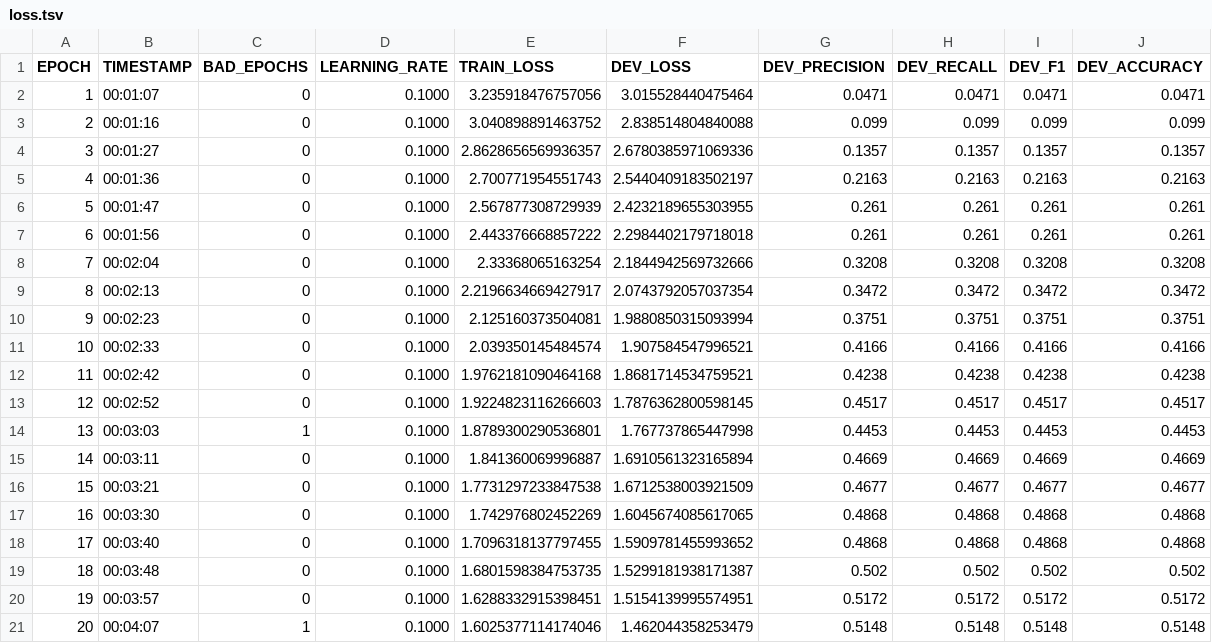
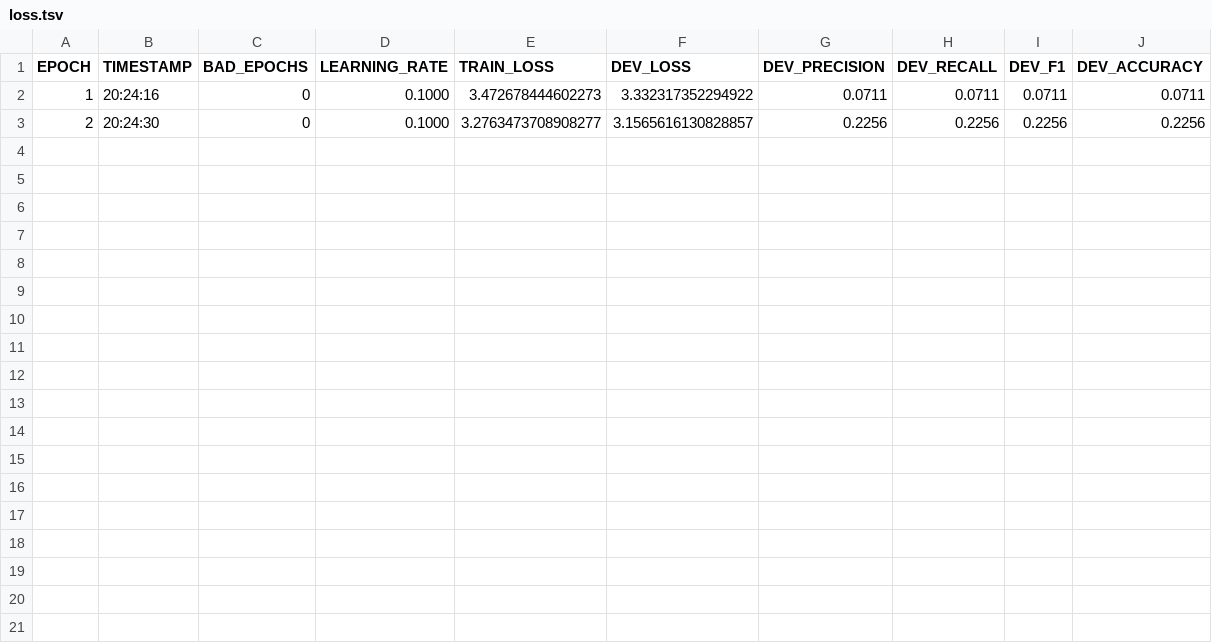
Before and after one commit to Vbatocanin/masinsko-ucenje-projekat-2022, a TSV file: resources/taggers/language_model_testing/loss.tsv, drawn as a sheet.

```diff
--- a/resources/taggers/language_model_testing/loss.tsv
+++ b/resources/taggers/language_model_testing/loss.tsv
@@ -1,21 +1,3 @@
 EPOCH	TIMESTAMP	BAD_EPOCHS	LEARNING_RATE	TRAIN_LOSS	DEV_LOSS	DEV_PRECISION	DEV_RECALL	DEV_F1	DEV_ACCURACY
-1	00:01:07	0	0.1000	3.235918476757056	3.015528440475464	0.0471	0.0471	0.0471	0.0471
-2	00:01:16	0	0.1000	3.040898891463752	2.838514804840088	0.099	0.099	0.099	0.099
-3	00:01:27	0	0.1000	2.8628656569936357	2.6780385971069336	0.1357	0.1357	0.1357	0.1357
-4	00:01:36	0	0.1000	2.700771954551743	2.5440409183502197	0.2163	0.2163	0.2163	0.2163
-5	00:01:47	0	0.1000	2.567877308729939	2.4232189655303955	0.261	0.261	0.261	0.261
-6	00:01:56	0	0.1000	2.443376668857222	2.2984402179718018	0.261	0.261	0.261	0.261
-7	00:02:04	0	0.1000	2.33368065163254	2.1844942569732666	0.3208	0.3208	0.3208	0.3208
-8	00:02:13	0	0.1000	2.2196634669427917	2.0743792057037354	0.3472	0.3472	0.3472	0.3472
-9	00:02:23	0	0.1000	2.125160373504081	1.9880850315093994	0.3751	0.3751	0.3751	0.3751
-10	00:02:33	0	0.1000	2.039350145484574	1.907584547996521	0.4166	0.4166	0.4166	0.4166
-11	00:02:42	0	0.1000	1.9762181090464168	1.8681714534759521	0.4238	0.4238	0.4238	0.4238
-12	00:02:52	0	0.1000	1.9224823116266603	1.7876362800598145	0.4517	0.4517	0.4517	0.4517
-13	00:03:03	1	0.1000	1.8789300290536801	1.767737865447998	0.4453	0.4453	0.4453	0.4453
-14	00:03:11	0	0.1000	1.841360069996887	1.6910561323165894	0.4669	0.4669	0.4669	0.4669
-15	00:03:21	0	0.1000	1.7731297233847538	1.6712538003921509	0.4677	0.4677	0.4677	0.4677
-16	00:03:30	0	0.1000	1.742976802452269	1.6045674085617065	0.4868	0.4868	0.4868	0.4868
-17	00:03:40	0	0.1000	1.7096318137797455	1.5909781455993652	0.4868	0.4868	0.4868	0.4868
-18	00:03:48	0	0.1000	1.6801598384753735	1.5299181938171387	0.502	0.502	0.502	0.502
-19	00:03:57	0	0.1000	1.6288332915398451	1.5154139995574951	0.5172	0.5172	0.5172	0.5172
-20	00:04:07	1	0.1000	1.6025377114174046	1.462044358253479	0.5148	0.5148	0.5148	0.5148
+1	20:24:16	0	0.1000	3.472678444602273	3.332317352294922	0.0711	0.0711	0.0711	0.0711
+2	20:24:30	0	0.1000	3.2763473708908277	3.1565616130828857	0.2256	0.2256	0.2256	0.2256
```
Also changed, not shown: resources/taggers/language_model_testing/dev.tsv, resources/taggers/language_model_testing/test.tsv, 22 other files.
